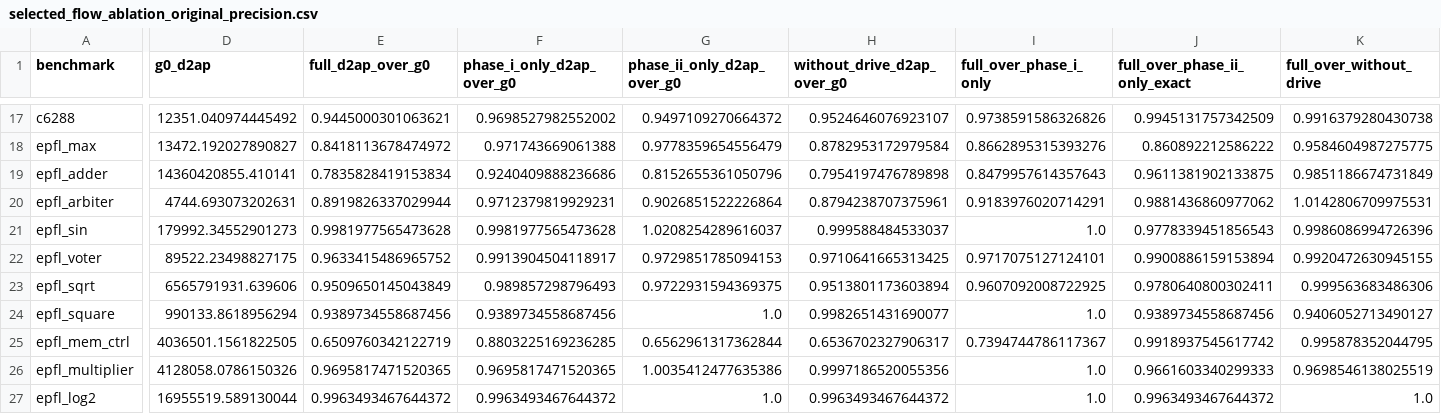
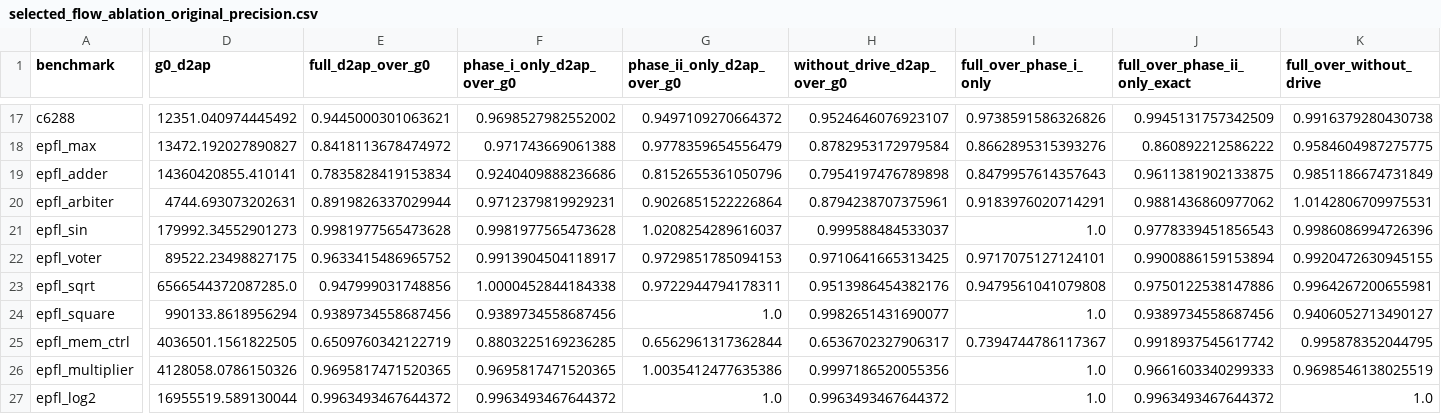
Before and after one commit to YokoiWing/E-SCOPE, a CSV file: evidence/figure8/selected_flow_ablation_original_precision.csv, drawn as a sheet; only a part is shown, gaps mark what is left out; the diff covers the shown part only; the diff names each change by its address in the sheet, - before the commit and + after, or states it on an @@ line.

Commit message:
Update sqrt Figure 8 ablation

```diff
--- a/evidence/figure8/selected_flow_ablation_original_precision.csv
+++ b/evidence/figure8/selected_flow_ablation_original_precision.csv
-D23 (g0_d2ap): 6565791931.639606
+D23 (g0_d2ap): 6566544372087285.0
-E23 (full_d2ap_over_g0): 0.9509650145043849
+E23 (full_d2ap_over_g0): 0.947999031748856
-F23 (phase_i_only_d2ap_over_g0): 0.989857298796493
+F23 (phase_i_only_d2ap_over_g0): 1.0000452844184338
-G23 (phase_ii_only_d2ap_over_g0): 0.9722931594369375
+G23 (phase_ii_only_d2ap_over_g0): 0.9722944794178311
-H23 (without_drive_d2ap_over_g0): 0.9513801173603894
+H23 (without_drive_d2ap_over_g0): 0.9513986454382176
-I23 (full_over_phase_i_only): 0.9607092008722925
+I23 (full_over_phase_i_only): 0.9479561041079808
-J23 (full_over_phase_ii_only_exact): 0.9780640800302411
+J23 (full_over_phase_ii_only_exact): 0.9750122538147886
-K23 (full_over_without_drive): 0.999563683486306
+K23 (full_over_without_drive): 0.9964267200655981
```
Also changed, not shown: 3 edited cells elsewhere in this file, 12 other files.
